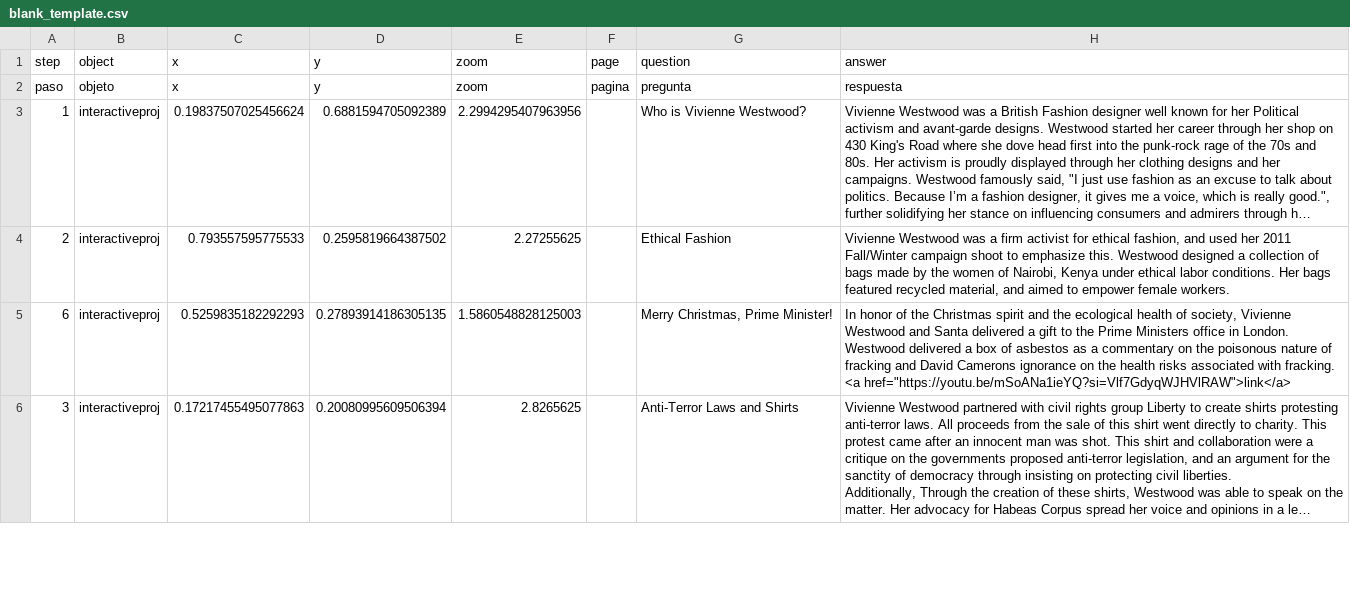
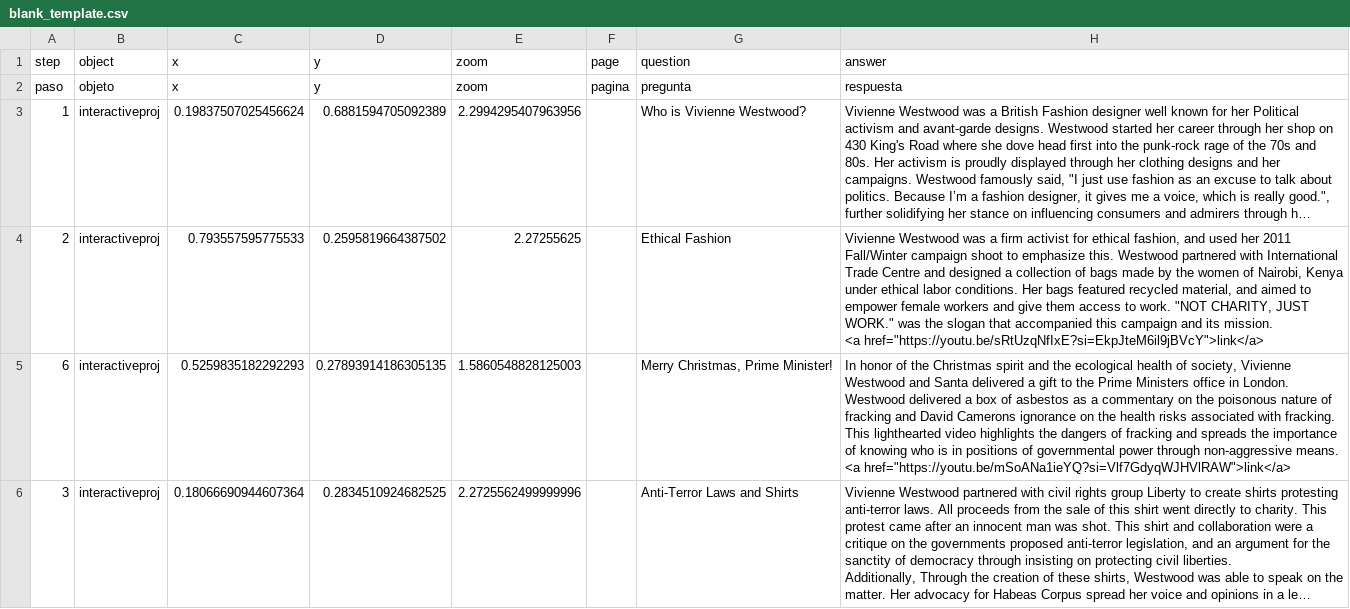
Before and after one commit to harlow-koppen/viviennewestwoodlegacy, a CSV file: telar-content/spreadsheets/blank_template.csv, drawn as a sheet; only a part is shown; long unchanged cells end in …; ↵ is a line break in a cell; the diff covers the shown part only; the diff names each change by its address in the sheet, - before the commit and + after, or states it on an @@ line.

Commit message:
Publish site
Published via Telar Compositor

```diff
--- a/telar-content/spreadsheets/blank_template.csv
+++ b/telar-content/spreadsheets/blank_template.csv
-H4 (answer): …this. Westwood designed a collection of bags made by the women of Nairobi, Kenya under ethical labor conditions. Her bags featured recycled material, and aimed to empower female workers.
+H4 (answer): …this. Westwood partnered with International Trade Centre and designed a collection of bags made by the women of Nairobi, Kenya under ethical labor conditions. Her bags featured recycled material, and aimed to empower female workers and give them access to work. "NOT CHARITY, JUST WORK." was the slogan that accompanied this campaign and its mission. ↵ <a href="https://youtu.be/sRtUzqNfIxE?si=EkpJteM6il9jBVcY">link</a>
-H5 (answer): …with fracking. ↵ <a href="https://youtu.be/mSoANa1ieYQ?si=Vlf7GdyqWJHVlRAW">link</a>
+H5 (answer): …with fracking. This lighthearted video highlights the dangers of fracking and spreads the importance of knowing who is in positions of governmental power through non-aggressive means. ↵ <a href="https://youtu.be/mSoANa1ieYQ?si=Vlf7GdyqWJHVlRAW">link</a>
-C6 (x): 0.17217455495077863
+C6 (x): 0.18066690944607364
-D6 (y): 0.20080995609506394
+D6 (y): 0.2834510924682525
-E6 (zoom): 2.8265625
+E6 (zoom): 2.2725562499999996
```
Also changed, not shown: 3 edited cells elsewhere in this file, telar-content/spreadsheets/project.csv, 1 other file.
